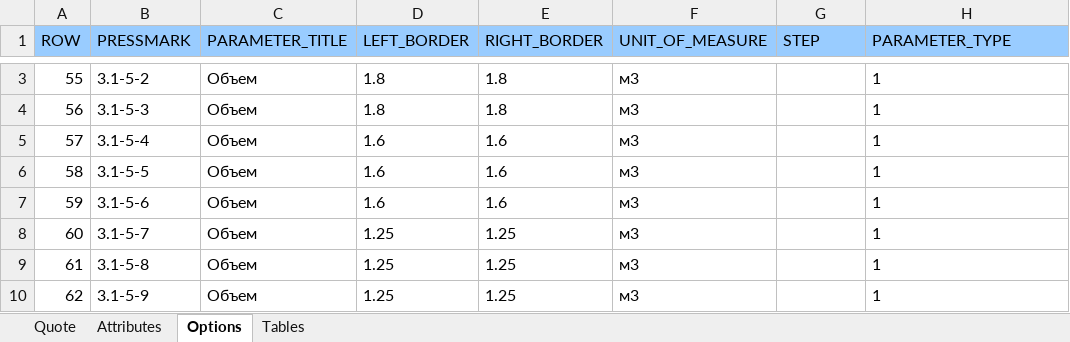
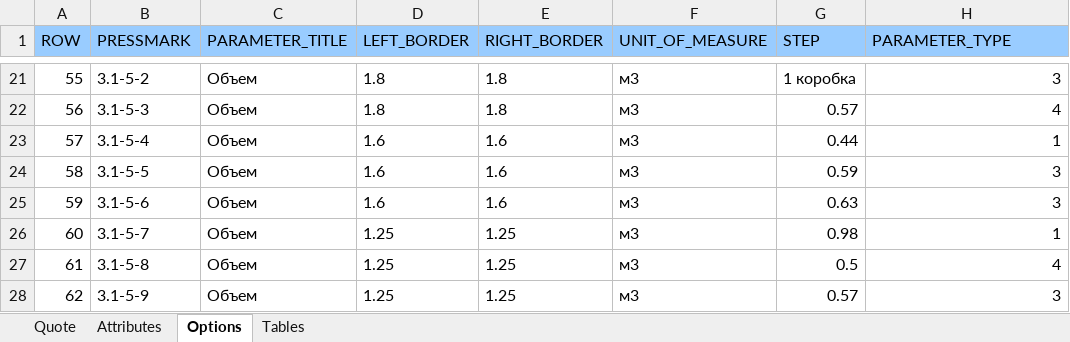
Before and after one commit to e2e4Konstantin/Excel_To_Excel, an Excel workbook: src/template_all_output_xxx.xlsx, sheet Options, drawn as a sheet; only a part is shown, gaps mark what is left out; values as stored, in another font and other column widths than the file's, no borders; addresses are those after the commit; the diff covers the shown part only; the diff names each change by its address in the sheet, - before the commit and + after, or states it on an @@ line.

```diff
--- a/src/template_all_output_xxx.xlsx (sheet Options)
+++ b/src/template_all_output_xxx.xlsx (sheet Options)
-G21 (STEP): (empty)
+G21 (STEP): 1 коробка
-H21 (PARAMETER_TYPE): 1
+H21 (PARAMETER_TYPE): 3
-G22 (STEP): (empty)
+G22 (STEP): 0.57
-H22 (PARAMETER_TYPE): 1
+H22 (PARAMETER_TYPE): 4
-G23 (STEP): (empty)
+G23 (STEP): 0.44
-H23 alignment: left
+H23 alignment: right
-G24 (STEP): (empty)
+G24 (STEP): 0.59
-H24:H25 (PARAMETER_TYPE): 1
+H24:H25 (PARAMETER_TYPE): 3
-G25 (STEP): (empty)
+G25 (STEP): 0.63
-G26 (STEP): (empty)
+G26 (STEP): 0.98
-H26 alignment: left
+H26 alignment: right
-G27 (STEP): (empty)
+G27 (STEP): 0.5
-H27 (PARAMETER_TYPE): 1
+H27 (PARAMETER_TYPE): 4
-G28 (STEP): (empty)
+G28 (STEP): 0.57
-H28 (PARAMETER_TYPE): 1
+H28 (PARAMETER_TYPE): 3
```
Also changed, not shown: 18 added rows and 2 edited cells elsewhere in this sheet, sheet Attributes, formulas that keep their value, 9 other files.
